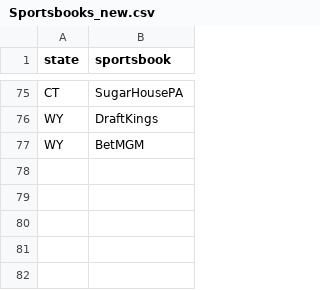
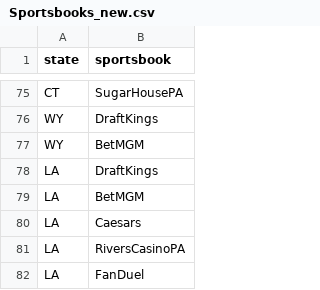
Before and after one commit to samhoppen/Fantasy-Evaluator, a CSV file: Data/Sportsbooks_new.csv, drawn as a sheet; only a part is shown, gaps mark what is left out.

Commit message:
Add Louisiana

```diff
--- a/Data/Sportsbooks_new.csv
+++ b/Data/Sportsbooks_new.csv
@@ -77 +77,6 @@ WY,DraftKings
 WY,BetMGM
+LA,DraftKings
+LA,BetMGM
+LA,Caesars
+LA,RiversCasinoPA
+LA,FanDuel
```
